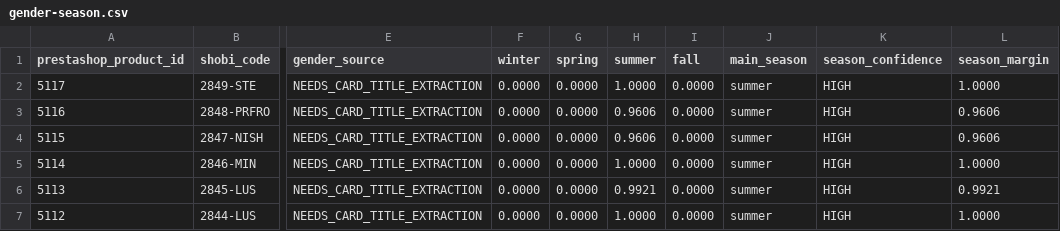
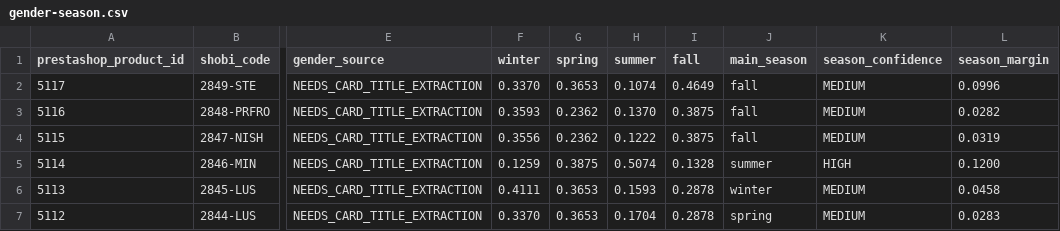
Before and after one commit to MarvvRed/Shobi_Inspiration, a CSV file: fragrantica-scraper-archive/social-cards/gender-season.csv, drawn as a sheet; only a part is shown, gaps mark what is left out; the diff covers the shown part only; the diff names each change by its address in the sheet, - before the commit and + after, or states it on an @@ line.

```diff
--- a/fragrantica-scraper-archive/social-cards/gender-season.csv
+++ b/fragrantica-scraper-archive/social-cards/gender-season.csv
-F2 (winter): 0.0000
+F2 (winter): 0.3370
-G2 (spring): 0.0000
+G2 (spring): 0.3653
-H2 (summer): 1.0000
+H2 (summer): 0.1074
-I2 (fall): 0.0000
+I2 (fall): 0.4649
-J2:J4 (main_season): summer
+J2:J4 (main_season): fall
-K2:K4 (season_confidence): HIGH
+K2:K4 (season_confidence): MEDIUM
-L2 (season_margin): 1.0000
+L2 (season_margin): 0.0996
-F3 (winter): 0.0000
+F3 (winter): 0.3593
-G3:G4 (spring): 0.0000
+G3:G4 (spring): 0.2362
-H3 (summer): 0.9606
+H3 (summer): 0.1370
-I3:I4 (fall): 0.0000
+I3:I4 (fall): 0.3875
-L3 (season_margin): 0.9606
+L3 (season_margin): 0.0282
-F4 (winter): 0.0000
+F4 (winter): 0.3556
-H4 (summer): 0.9606
+H4 (summer): 0.1222
-L4 (season_margin): 0.9606
+L4 (season_margin): 0.0319
-F5 (winter): 0.0000
+F5 (winter): 0.1259
-G5 (spring): 0.0000
+G5 (spring): 0.3875
-H5 (summer): 1.0000
+H5 (summer): 0.5074
-I5 (fall): 0.0000
+I5 (fall): 0.1328
-L5 (season_margin): 1.0000
+L5 (season_margin): 0.1200
-F6 (winter): 0.0000
+F6 (winter): 0.4111
-G6:G7 (spring): 0.0000
+G6:G7 (spring): 0.3653
-H6 (summer): 0.9921
+H6 (summer): 0.1593
-I6:I7 (fall): 0.0000
+I6:I7 (fall): 0.2878
-J6 (main_season): summer
+J6 (main_season): winter
-K6:K7 (season_confidence): HIGH
+K6:K7 (season_confidence): MEDIUM
-L6 (season_margin): 0.9921
+L6 (season_margin): 0.0458
-F7 (winter): 0.0000
+F7 (winter): 0.3370
-H7 (summer): 1.0000
+H7 (summer): 0.1704
-J7 (main_season): summer
+J7 (main_season): spring
-L7 (season_margin): 1.0000
+L7 (season_margin): 0.0283
```
Also changed, not shown: 119 edited cells elsewhere in this file, 24 other files.
